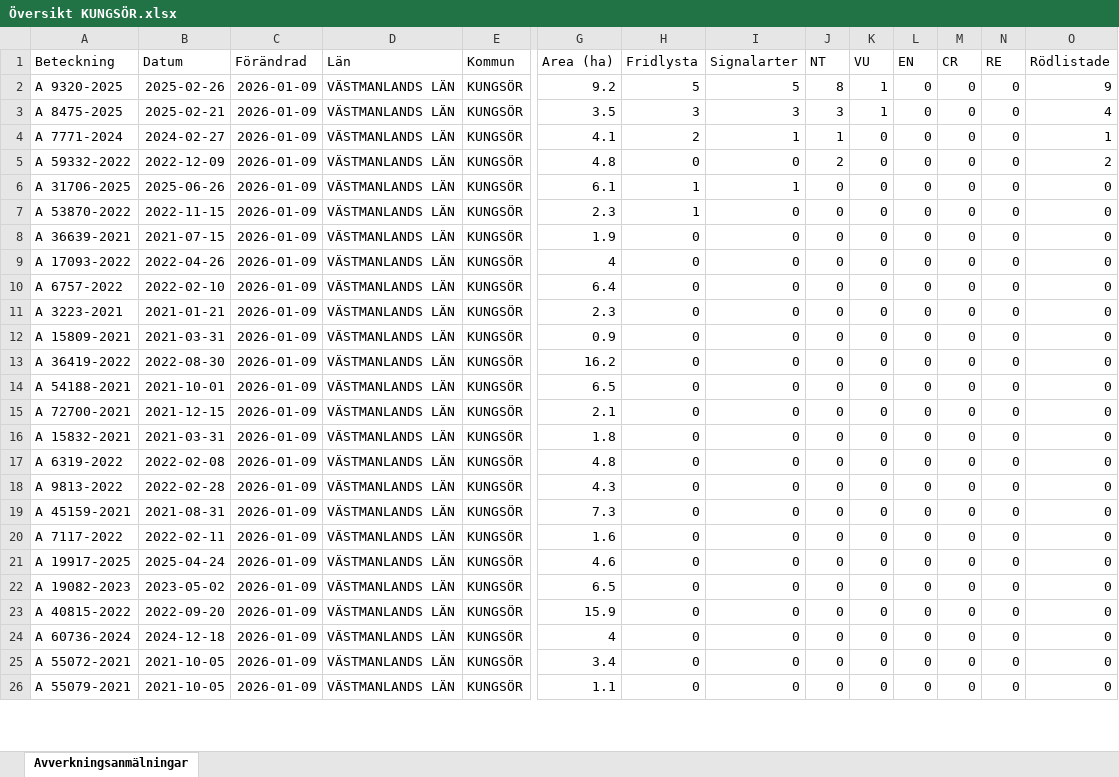
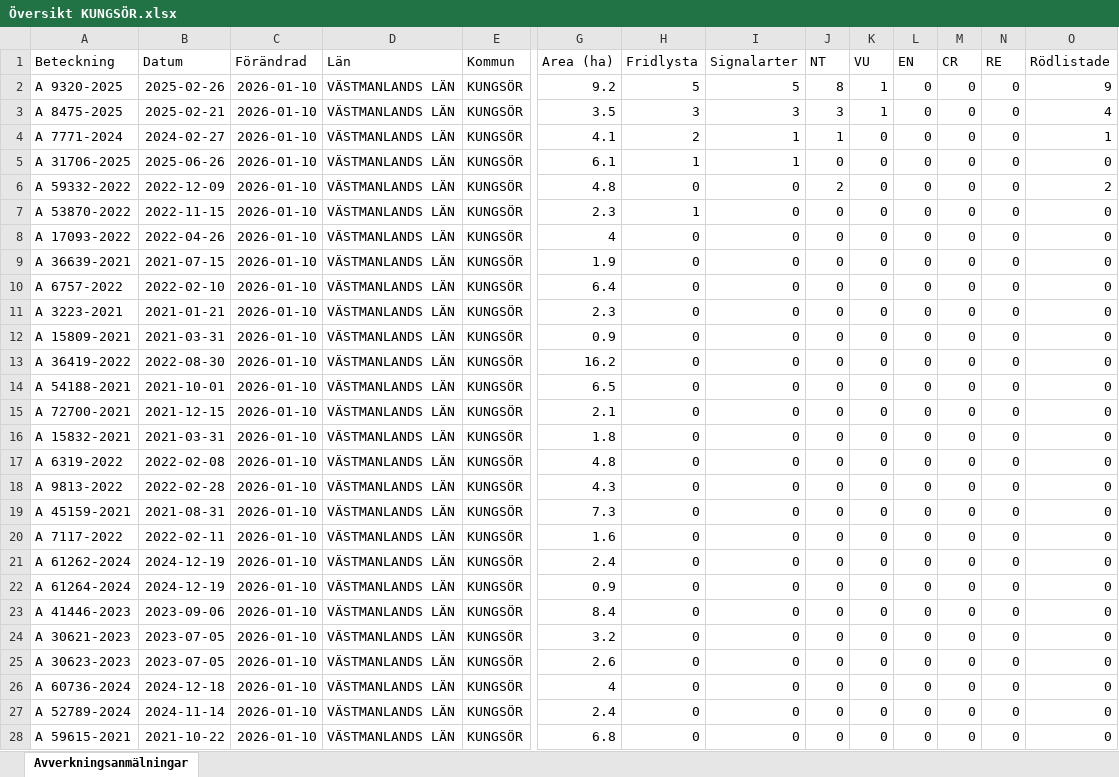
Before and after one commit to klasma/Logging_1960, an Excel workbook: Översikt KUNGSÖR.xlsx, sheet Avverkningsanmälningar, drawn as a sheet; only a part is shown, gaps mark what is left out; values as stored, in another font and other column widths than the file's, no borders; removed rows and columns are numbered as before the commit, all else as after; rows hold the shown columns only; the diff covers the shown part only; the diff names each change by its address in the sheet, - before the commit and + after, or states it on an @@ line.

```diff
--- a/Översikt KUNGSÖR.xlsx (sheet Avverkningsanmälningar)
+++ b/Översikt KUNGSÖR.xlsx (sheet Avverkningsanmälningar)
-C2:C4 (Förändrad): 2026-01-09
+C2:C4 (Förändrad): 2026-01-10
-row 5: A 59332-2022 | 2022-12-09 | 2026-01-09 | VÄSTMANLANDS LÄN | KUNGSÖR | 4.8 | 0 | 0 | 2 | 0 | 0 | 0 | 0 | 2
-C5 (Förändrad): 2026-01-09
+C5 (Förändrad): 2026-01-10
+row 6: A 59332-2022 | 2022-12-09 | 2026-01-10 | VÄSTMANLANDS LÄN | KUNGSÖR | 4.8 | 0 | 0 | 2 | 0 | 0 | 0 | 0 | 2
-C7 (Förändrad): 2026-01-09
+C7 (Förändrad): 2026-01-10
-row 8: A 36639-2021 | 2021-07-15 | 2026-01-09 | VÄSTMANLANDS LÄN | KUNGSÖR | 1.9 | 0 | 0 | 0 | 0 | 0 | 0 | 0 | 0
-C8 (Förändrad): 2026-01-09
+C8 (Förändrad): 2026-01-10
+row 9: A 36639-2021 | 2021-07-15 | 2026-01-10 | VÄSTMANLANDS LÄN | KUNGSÖR | 1.9 | 0 | 0 | 0 | 0 | 0 | 0 | 0 | 0
-C10:C21 (Förändrad): 2026-01-09
+C10:C21 (Förändrad): 2026-01-10
-A21 (Beteckning): A 19917-2025
+A21 (Beteckning): A 61262-2024
-B21 (Datum): 2025-04-24
+B21 (Datum): 2024-12-19
-G21 (Area (ha)): 4.6
+G21 (Area (ha)): 2.4
+row 22: A 61264-2024 | 2024-12-19 | 2026-01-10 | VÄSTMANLANDS LÄN | KUNGSÖR | 0.9 | 0 | 0 | 0 | 0 | 0 | 0 | 0 | 0
-A23 (Beteckning): A 19082-2023
+A23 (Beteckning): A 41446-2023
-B23 (Datum): 2023-05-02
+B23 (Datum): 2023-09-06
-C23:C24 (Förändrad): 2026-01-09
+C23:C24 (Förändrad): 2026-01-10
-G23 (Area (ha)): 6.5
+G23 (Area (ha)): 8.4
-A24 (Beteckning): A 40815-2022
+A24 (Beteckning): A 30621-2023
-B24 (Datum): 2022-09-20
+B24 (Datum): 2023-07-05
-G24 (Area (ha)): 15.9
+G24 (Area (ha)): 3.2
+row 25: A 30623-2023 | 2023-07-05 | 2026-01-10 | VÄSTMANLANDS LÄN | KUNGSÖR | 2.6 | 0 | 0 | 0 | 0 | 0 | 0 | 0 | 0
-C26:C28 (Förändrad): 2026-01-09
+C26:C28 (Förändrad): 2026-01-10
-A27 (Beteckning): A 55072-2021
+A27 (Beteckning): A 52789-2024
-B27 (Datum): 2021-10-05
+B27 (Datum): 2024-11-14
-G27 (Area (ha)): 3.4
+G27 (Area (ha)): 2.4
-A28 (Beteckning): A 55079-2021
+A28 (Beteckning): A 59615-2021
-B28 (Datum): 2021-10-05
+B28 (Datum): 2021-10-22
-G28 (Area (ha)): 1.1
+G28 (Area (ha)): 6.8
```
Also changed, not shown: 7 added rows, 9 removed rows and 152 edited cells elsewhere in this sheet, artfynd/A 31706-2025 artfynd.xlsx, artfynd/A 53870-2022 artfynd.xlsx, 39 other files.
